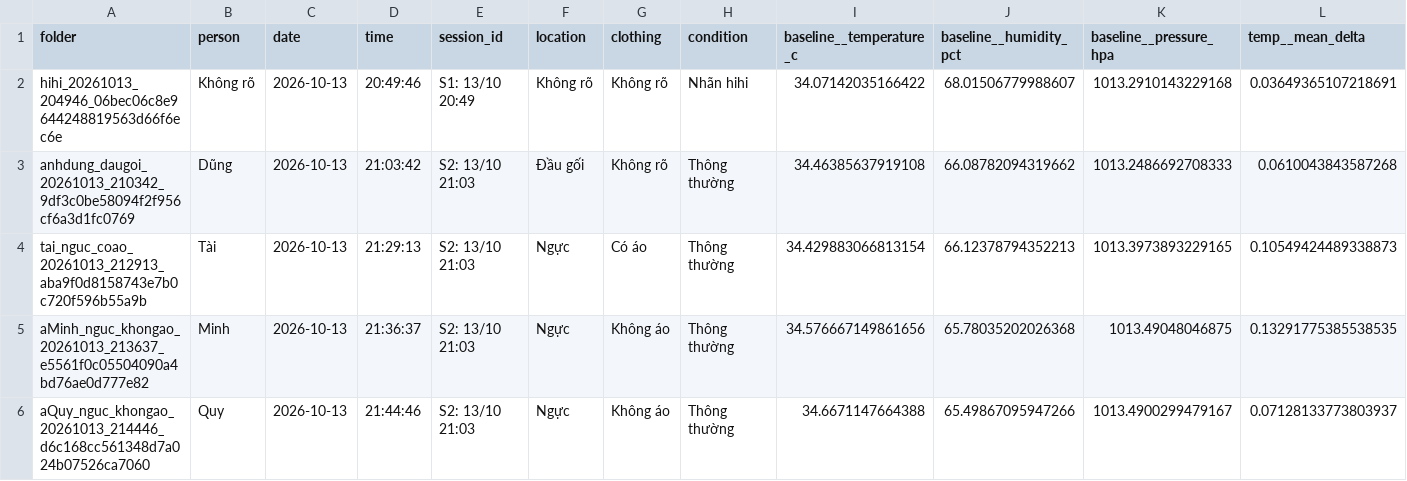
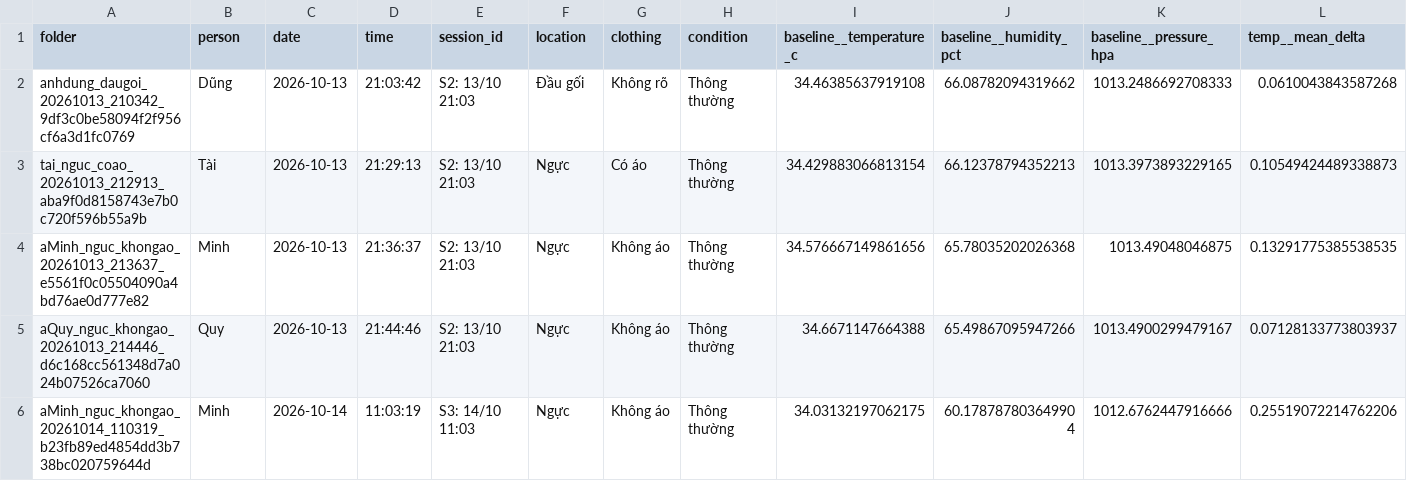
Before and after one commit to Phucluu2809/PBL6, a CSV file: data/chua_co_loc_khi_van_3_c/report_outputs/tables/person_day_changes.csv, drawn as a sheet; only a part is shown; the shorter side is filled out with more unchanged rows; rows hold the shown columns only; the diff names each change by its address in the sheet, - before the commit and + after, or states it on an @@ line.

```diff
--- a/data/chua_co_loc_khi_van_3_c/report_outputs/tables/person_day_changes.csv
+++ b/data/chua_co_loc_khi_van_3_c/report_outputs/tables/person_day_changes.csv
-row 2: hihi_20261013_204946_06bec06c8e9644248819563d66f6ec6e | Không rõ | 2026-10-13 | 20:49:46 | S1: 13/10 20:49 | Không rõ | Không rõ | Nhãn hihi | 34.07142035166422 | 68.01506779988607 | 1013.2910143229168 | 0.03649365107218691
```
Also changed, not shown: data/chua_co_loc_khi_van_3_c/report_outputs/tables/metadata_audit.csv, data/chua_co_loc_khi_van_3_c/report_outputs/tables/phase_durations.csv, 25 other files.
